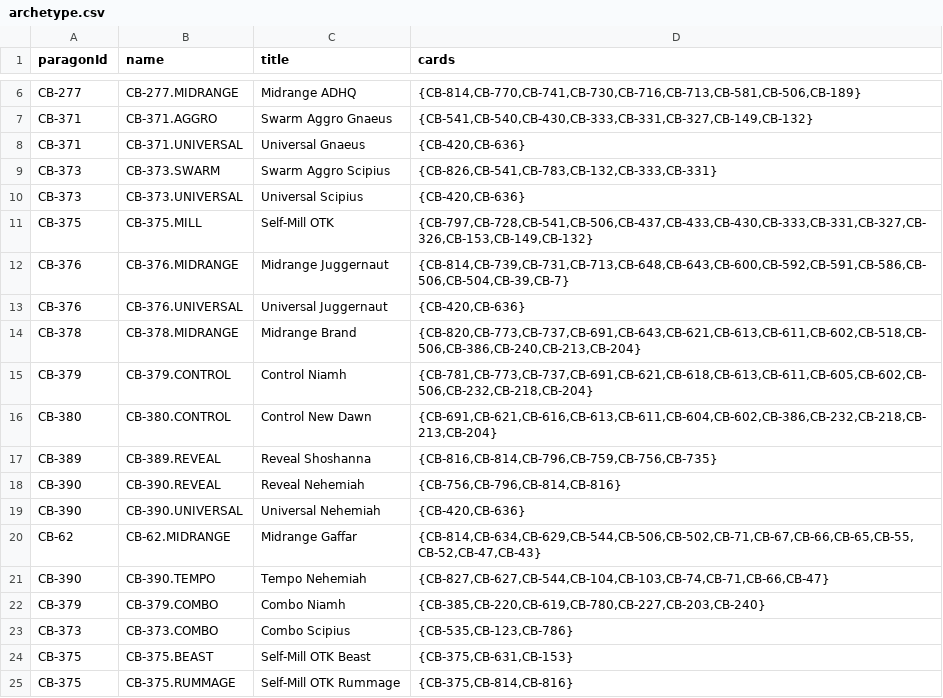
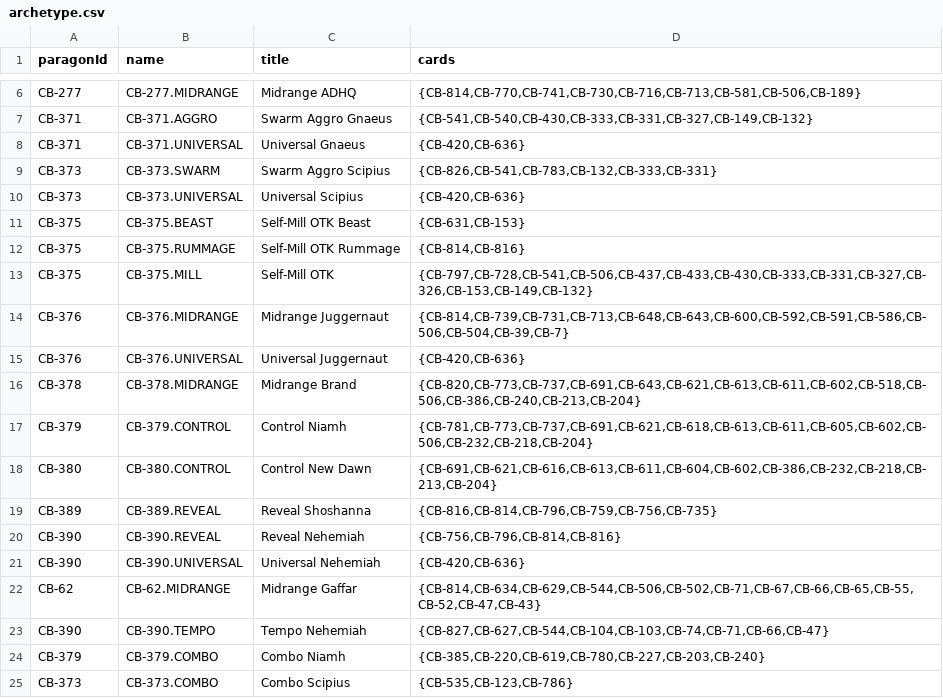
Before and after one commit to ParagonsDAO/gameplay-registry, a CSV file: game/parallel/archetype.csv, drawn as a sheet; only a part is shown, gaps mark what is left out.

Commit message:
Update Aetio variants - remove Paragon from code

```diff
--- a/game/parallel/archetype.csv
+++ b/game/parallel/archetype.csv
@@ -10,2 +10,4 @@
 "CB-373","CB-373.UNIVERSAL","Universal Scipius","{CB-420,CB-636}"
+"CB-375","CB-375.BEAST","Self-Mill OTK Beast","{CB-631,CB-153}"
+"CB-375","CB-375.RUMMAGE","Self-Mill OTK Rummage","{CB-814,CB-816}"
 "CB-375","CB-375.MILL","Self-Mill OTK","{CB-797,CB-728,CB-541,CB-506,CB-437,CB-433,CB-430,CB-333,CB-331,CB-327,CB-326,CB-153,CB-149,CB-132}"
@@ -23,3 +25 @@
 "CB-373","CB-373.COMBO","Combo Scipius","{CB-535,CB-123,CB-786}"
-"CB-375","CB-375.BEAST","Self-Mill OTK Beast","{CB-375,CB-631,CB-153}"
-"CB-375","CB-375.RUMMAGE","Self-Mill OTK Rummage","{CB-375,CB-814,CB-816}"
```
